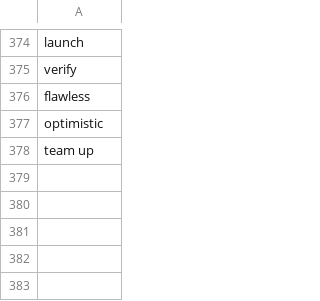
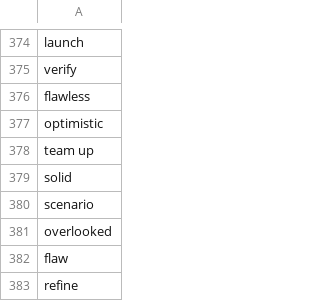
Before and after one commit to muhfaris/english-vocabulary, a CSV file: vocabularies.csv, drawn as a sheet; only a part is shown, gaps mark what is left out.

```diff
--- a/vocabularies.csv
+++ b/vocabularies.csv
@@ -378 +378,6 @@ optimistic
 team up
+solid
+scenario
+overlooked
+flaw
+refine
```
Also changed, not shown: stories.csv, 2 other files.
